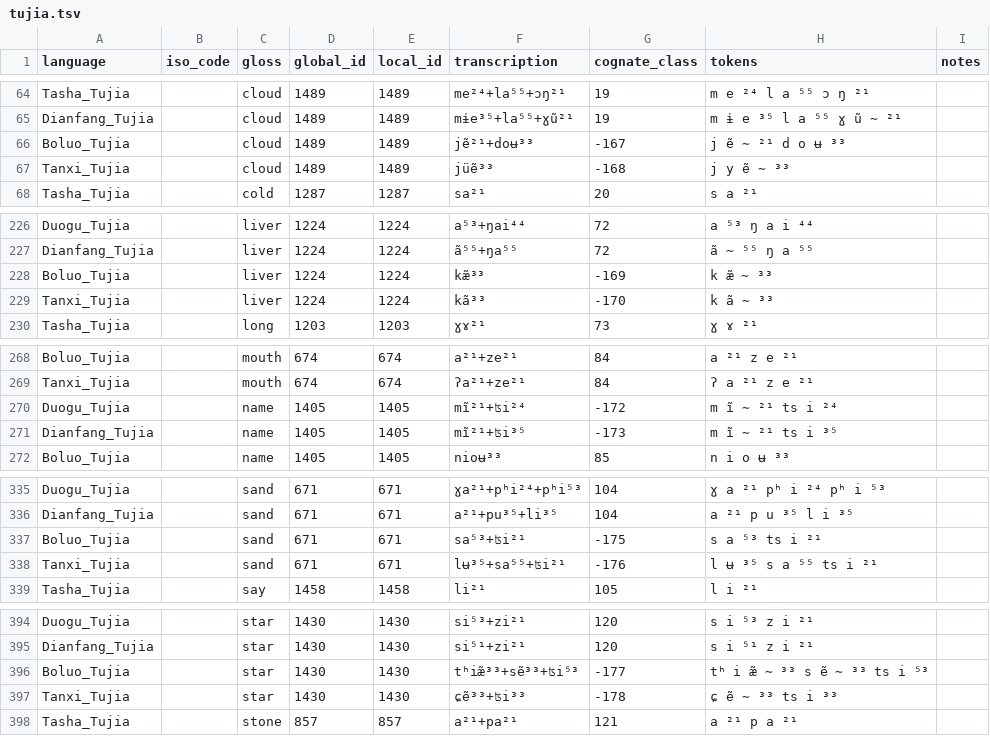
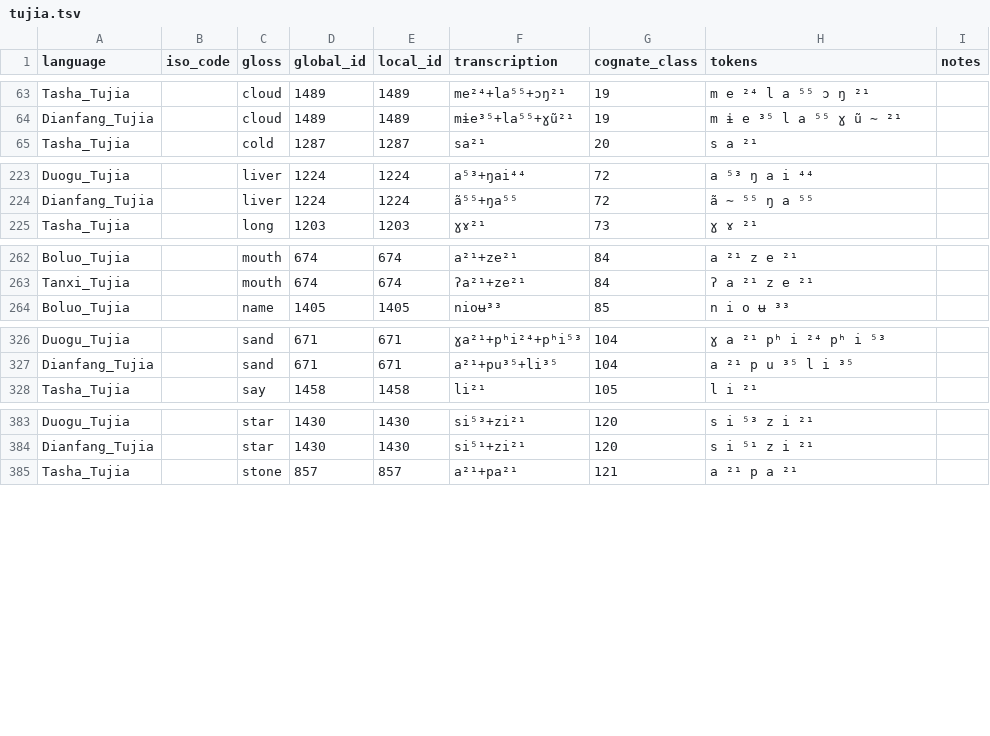
Before and after one commit to evolaemp/svmcc, a TSV file: data/datasets/tujia.tsv, drawn as a sheet; only a part is shown, gaps mark what is left out; the diff covers the shown part only.

Commit message:
Reduced abvd to the subset that is actually used; cleaned the datasets.

```diff
--- a/data/datasets/tujia.tsv
+++ b/data/datasets/tujia.tsv
@@ -65,4 +64,2 @@ Tasha_Tujia		cloud	1489	1489	me²⁴+la⁵⁵+ɔŋ²¹	19	m e ²⁴ l a ⁵⁵
 Dianfang_Tujia		cloud	1489	1489	mɨe³⁵+la⁵⁵+ɣũ²¹	19	m ɨ e ³⁵ l a ⁵⁵ ɣ ũ ∼ ²¹	
-Boluo_Tujia		cloud	1489	1489	jẽ²¹+doʉ³³	-167	j ẽ ∼ ²¹ d o ʉ ³³	
-Tanxi_Tujia		cloud	1489	1489	jüẽ³³	-168	j y ẽ ∼ ³³	
 Tasha_Tujia		cold	1287	1287	sa²¹	20	s a ²¹	
@@ -227,4 +224,2 @@ Duogu_Tujia		liver	1224	1224	a⁵³+ŋai⁴⁴	72	a ⁵³ ŋ a i ⁴⁴
 Dianfang_Tujia		liver	1224	1224	ã⁵⁵+ŋa⁵⁵	72	ã ∼ ⁵⁵ ŋ a ⁵⁵	
-Boluo_Tujia		liver	1224	1224	kæ̃³³	-169	k æ̃ ∼ ³³	
-Tanxi_Tujia		liver	1224	1224	kã³³	-170	k ã ∼ ³³	
 Tasha_Tujia		long	1203	1203	ɣɤ²¹	73	ɣ ɤ ²¹	
@@ -269,4 +263,2 @@ Boluo_Tujia		mouth	674	674	a²¹+ze²¹	84	a ²¹ z e ²¹
 Tanxi_Tujia		mouth	674	674	ʔa²¹+ze²¹	84	ʔ a ²¹ z e ²¹	
-Duogu_Tujia		name	1405	1405	mĩ²¹+ʦi²⁴	-172	m ĩ ∼ ²¹ ts i ²⁴	
-Dianfang_Tujia		name	1405	1405	mĩ²¹+ʦi³⁵	-173	m ĩ ∼ ²¹ ts i ³⁵	
 Boluo_Tujia		name	1405	1405	nioʉ³³	85	n i o ʉ ³³	
@@ -336,4 +327,2 @@ Duogu_Tujia		sand	671	671	ɣa²¹+pʰi²⁴+pʰi⁵³	104	ɣ a ²¹ pʰ i ²⁴
 Dianfang_Tujia		sand	671	671	a²¹+pu³⁵+li³⁵	104	a ²¹ p u ³⁵ l i ³⁵	
-Boluo_Tujia		sand	671	671	sa⁵³+ʦi²¹	-175	s a ⁵³ ts i ²¹	
-Tanxi_Tujia		sand	671	671	lʉ³⁵+sa⁵⁵+ʦi²¹	-176	l ʉ ³⁵ s a ⁵⁵ ts i ²¹	
 Tasha_Tujia		say	1458	1458	li²¹	105	l i ²¹	
@@ -395,4 +384,2 @@ Duogu_Tujia		star	1430	1430	si⁵³+zi²¹	120	s i ⁵³ z i ²¹
 Dianfang_Tujia		star	1430	1430	si⁵¹+zi²¹	120	s i ⁵¹ z i ²¹	
-Boluo_Tujia		star	1430	1430	tʰiæ̃³³+sẽ³³+ʦi⁵³	-177	tʰ i æ̃ ∼ ³³ s ẽ ∼ ³³ ts i ⁵³	
-Tanxi_Tujia		star	1430	1430	ɕẽ³³+ʦi³³	-178	ɕ ẽ ∼ ³³ ts i ³³	
 Tasha_Tujia		stone	857	857	a²¹+pa²¹	121	a ²¹ p a ²¹	
```
Also changed, not shown: 3 removed rows elsewhere in this file, 1 other file.
